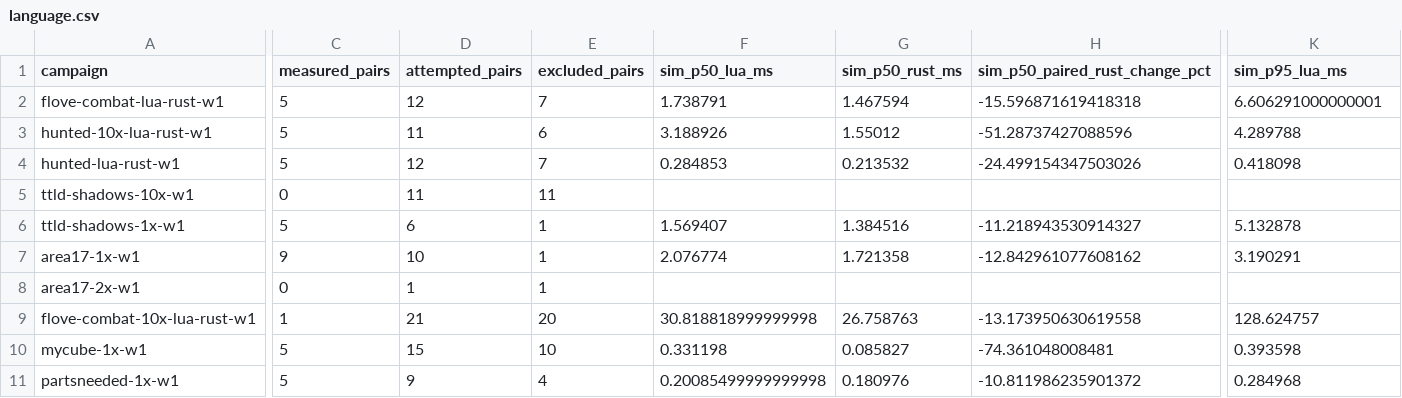
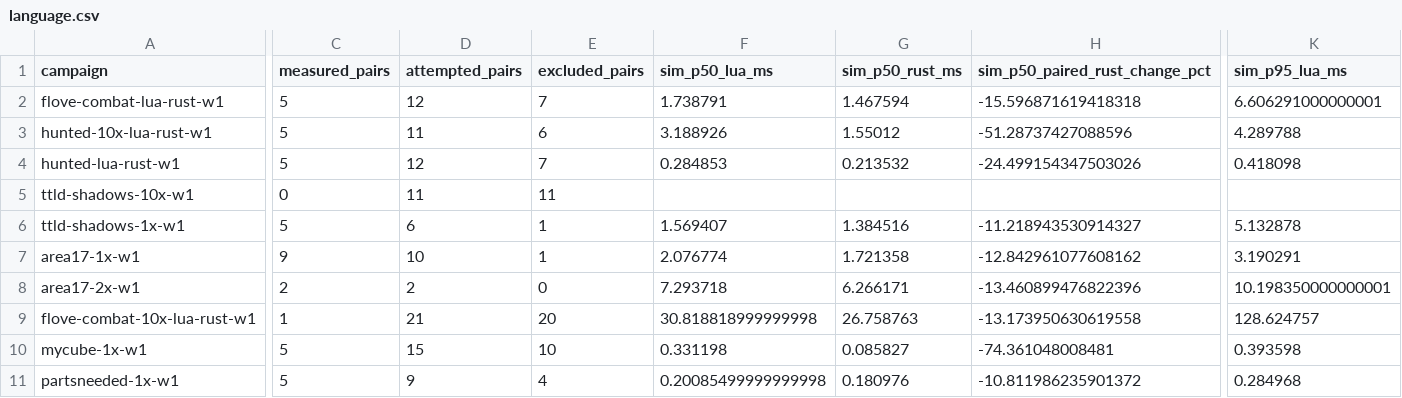
Before and after one commit to gajop/springcabal-dev, a CSV file: docs/benchmarks/2026-10-26/current/language.csv, drawn as a sheet; only a part is shown, gaps mark what is left out; the diff covers the shown part only; the diff names each change by its address in the sheet, - before the commit and + after, or states it on an @@ line.

Commit message:
Refresh clean production benchmark progress

```diff
--- a/docs/benchmarks/2026-10-26/current/language.csv
+++ b/docs/benchmarks/2026-10-26/current/language.csv
-C8 (measured_pairs): 0
+C8 (measured_pairs): 2
-D8 (attempted_pairs): 1
+D8 (attempted_pairs): 2
-E8 (excluded_pairs): 1
+E8 (excluded_pairs): 0
-F8 (sim_p50_lua_ms): (empty)
+F8 (sim_p50_lua_ms): 7.293718
-G8 (sim_p50_rust_ms): (empty)
+G8 (sim_p50_rust_ms): 6.266171
-H8 (sim_p50_paired_rust_change_pct): (empty)
+H8 (sim_p50_paired_rust_change_pct): -13.460899476822396
-K8 (sim_p95_lua_ms): (empty)
+K8 (sim_p95_lua_ms): 10.198350000000001
```
Also changed, not shown: 20 edited cells elsewhere in this file, docs/benchmarks/2026-10-26/current/optimizations.csv, 7 other files.
